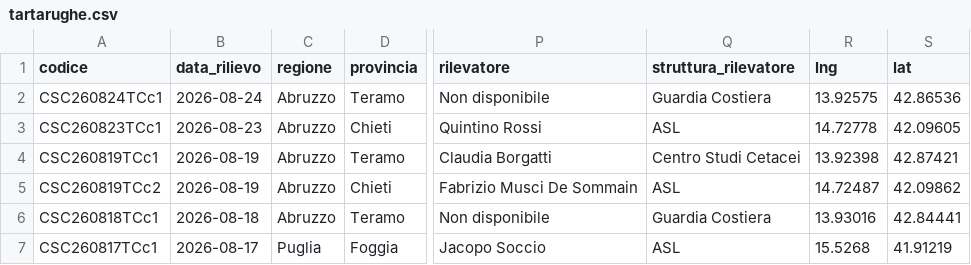
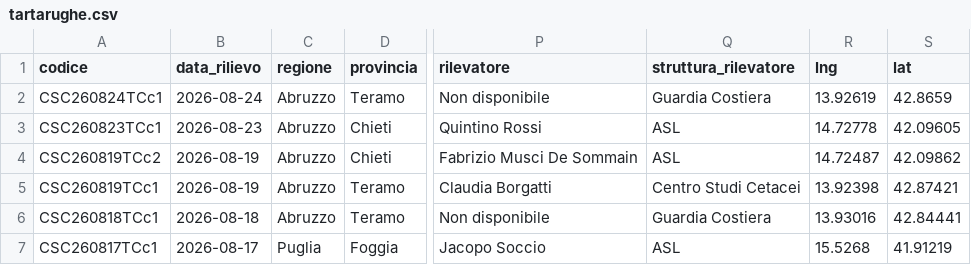
Before and after one commit to CentroStudiCetacei/GCData, a CSV file: data/csv/tartarughe.csv, drawn as a sheet; only a part is shown, gaps mark what is left out; the diff names each change by its address in the sheet, - before the commit and + after, or states it on an @@ line.

Commit message:
Daily data update

```diff
--- a/data/csv/tartarughe.csv
+++ b/data/csv/tartarughe.csv
-R2 (lng): 13.92575
+R2 (lng): 13.92619
-S2 (lat): 42.86536
+S2 (lat): 42.8659
@@ row 5 moved to row 4: CSC260819TCc2 @@
```
Also changed, not shown: 2 other files.
